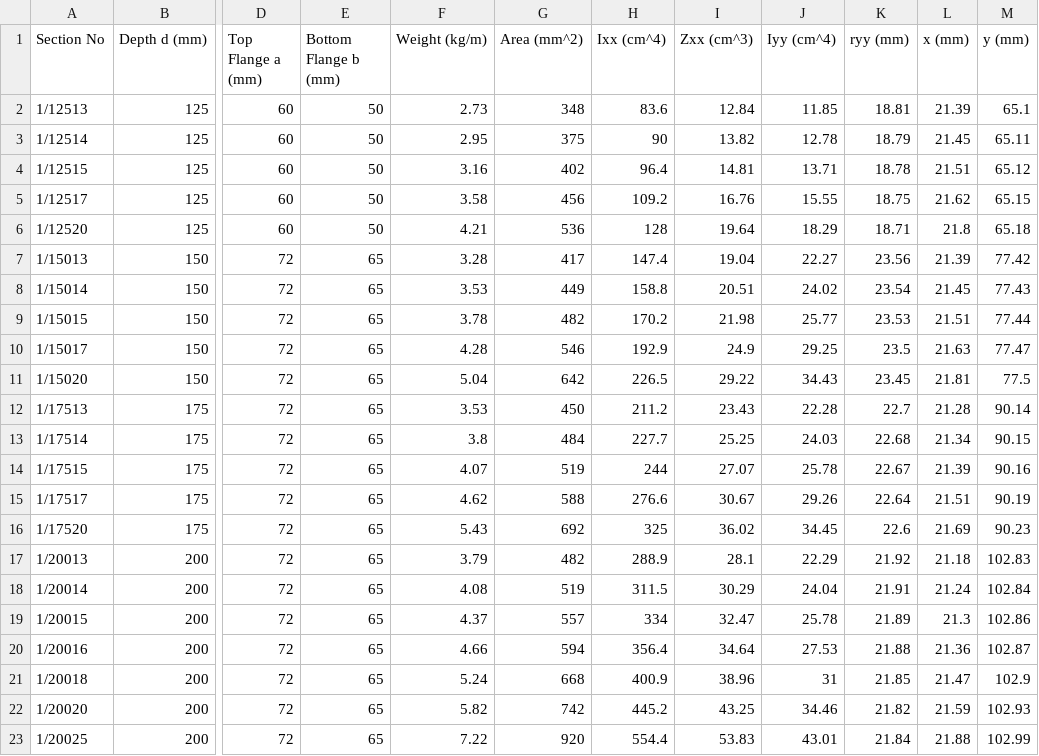
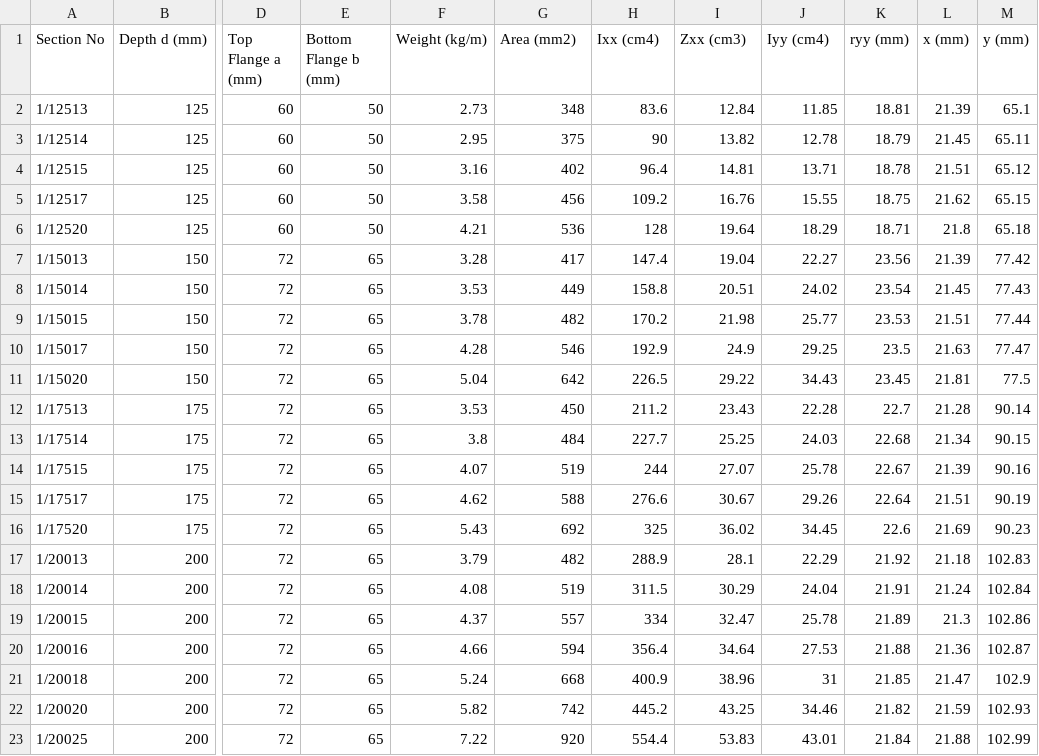
Before and after one commit to ayrshiremetals/Tables, a CSV file: Zeta Table.csv, drawn as a sheet; only a part is shown, gaps mark what is left out; the diff names each change by its address in the sheet, - before the commit and + after, or states it on an @@ line.

Commit message:
Update Zeta Table.csv

```diff
--- a/Zeta Table.csv
+++ b/Zeta Table.csv
-G1: Area (mm^2)
+G1: Area (mm2)
-H1: Ixx (cm^4)
+H1: Ixx (cm4)
-I1: Zxx (cm^3)
+I1: Zxx (cm3)
-J1: Iyy (cm^4)
+J1: Iyy (cm4)
```
